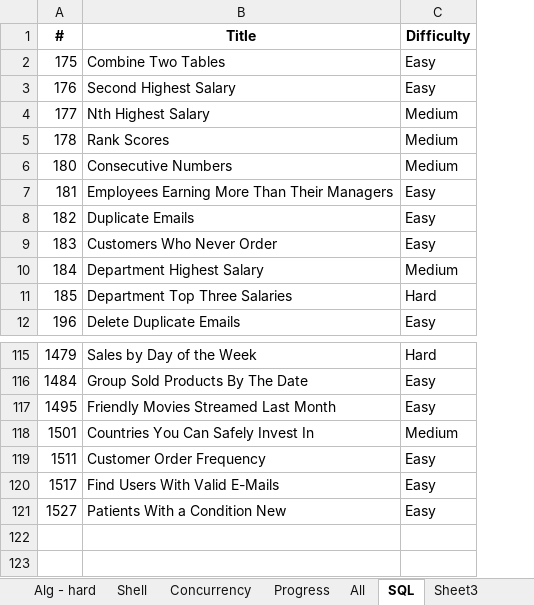
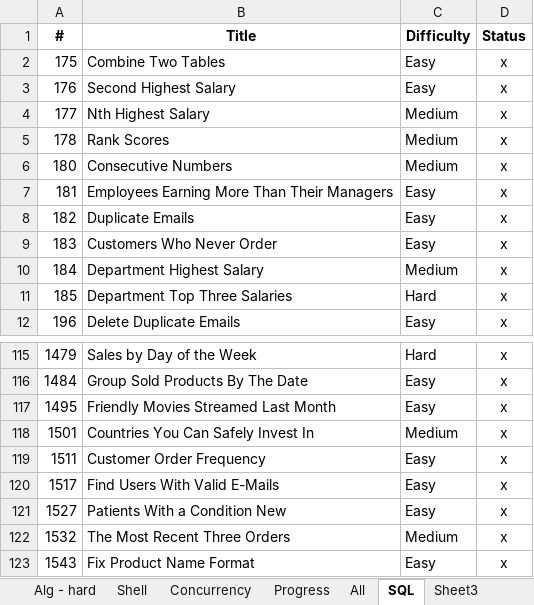
Before and after one commit to vwang0/Leetcode_Solutions, an Excel workbook: leetcode_progress.xlsx, sheet SQL, drawn as a sheet; only a part is shown, gaps mark what is left out; values as stored, in another font and other column widths than the file's, no borders; the diff names each change by its address in the sheet, - before the commit and + after, or states it on an @@ line.

Commit message:
20200811

```diff
--- a/leetcode_progress.xlsx (sheet SQL)
+++ b/leetcode_progress.xlsx (sheet SQL)
+column D (Status), rows 2-12: all x; rows 115-121: all x
+row 122: 1532 | The Most Recent Three Orders | Medium | x
+row 123: 1543 | Fix Product Name Format | Easy | x
```
